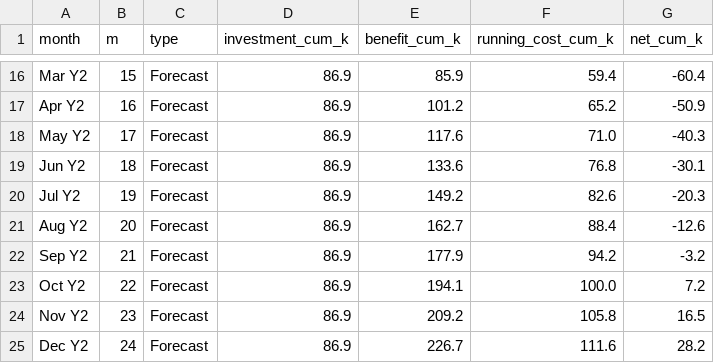
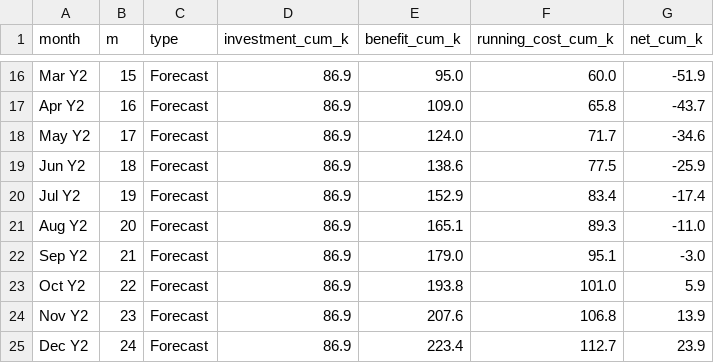
Before and after one commit to poool1423/dine-delight-dashboard, a CSV file: data/odoo_programme_roi.csv, drawn as a sheet; only a part is shown, gaps mark what is left out; the diff covers the shown part only; the diff names each change by its address in the sheet, - before the commit and + after, or states it on an @@ line.

```diff
--- a/data/odoo_programme_roi.csv
+++ b/data/odoo_programme_roi.csv
-E16 (benefit_cum_k): 85.9
+E16 (benefit_cum_k): 95.0
-F16 (running_cost_cum_k): 59.4
+F16 (running_cost_cum_k): 60.0
-G16 (net_cum_k): -60.4
+G16 (net_cum_k): -51.9
-E17 (benefit_cum_k): 101.2
+E17 (benefit_cum_k): 109.0
-F17 (running_cost_cum_k): 65.2
+F17 (running_cost_cum_k): 65.8
-G17 (net_cum_k): -50.9
+G17 (net_cum_k): -43.7
-E18 (benefit_cum_k): 117.6
+E18 (benefit_cum_k): 124.0
-F18 (running_cost_cum_k): 71.0
+F18 (running_cost_cum_k): 71.7
-G18 (net_cum_k): -40.3
+G18 (net_cum_k): -34.6
-E19 (benefit_cum_k): 133.6
+E19 (benefit_cum_k): 138.6
-F19 (running_cost_cum_k): 76.8
+F19 (running_cost_cum_k): 77.5
-G19 (net_cum_k): -30.1
+G19 (net_cum_k): -25.9
-E20 (benefit_cum_k): 149.2
+E20 (benefit_cum_k): 152.9
-F20 (running_cost_cum_k): 82.6
+F20 (running_cost_cum_k): 83.4
-G20 (net_cum_k): -20.3
+G20 (net_cum_k): -17.4
-E21 (benefit_cum_k): 162.7
+E21 (benefit_cum_k): 165.1
-F21 (running_cost_cum_k): 88.4
+F21 (running_cost_cum_k): 89.3
-G21 (net_cum_k): -12.6
+G21 (net_cum_k): -11.0
-E22 (benefit_cum_k): 177.9
+E22 (benefit_cum_k): 179.0
-F22 (running_cost_cum_k): 94.2
+F22 (running_cost_cum_k): 95.1
-G22 (net_cum_k): -3.2
+G22 (net_cum_k): -3.0
-E23 (benefit_cum_k): 194.1
+E23 (benefit_cum_k): 193.8
-F23 (running_cost_cum_k): 100.0
+F23 (running_cost_cum_k): 101.0
-G23 (net_cum_k): 7.2
+G23 (net_cum_k): 5.9
-E24 (benefit_cum_k): 209.2
+E24 (benefit_cum_k): 207.6
-F24 (running_cost_cum_k): 105.8
+F24 (running_cost_cum_k): 106.8
-G24 (net_cum_k): 16.5
+G24 (net_cum_k): 13.9
-E25 (benefit_cum_k): 226.7
+E25 (benefit_cum_k): 223.4
-F25 (running_cost_cum_k): 111.6
+F25 (running_cost_cum_k): 112.7
-G25 (net_cum_k): 28.2
+G25 (net_cum_k): 23.9
```
Also changed, not shown: 31 edited cells elsewhere in this file, 6 other files.
